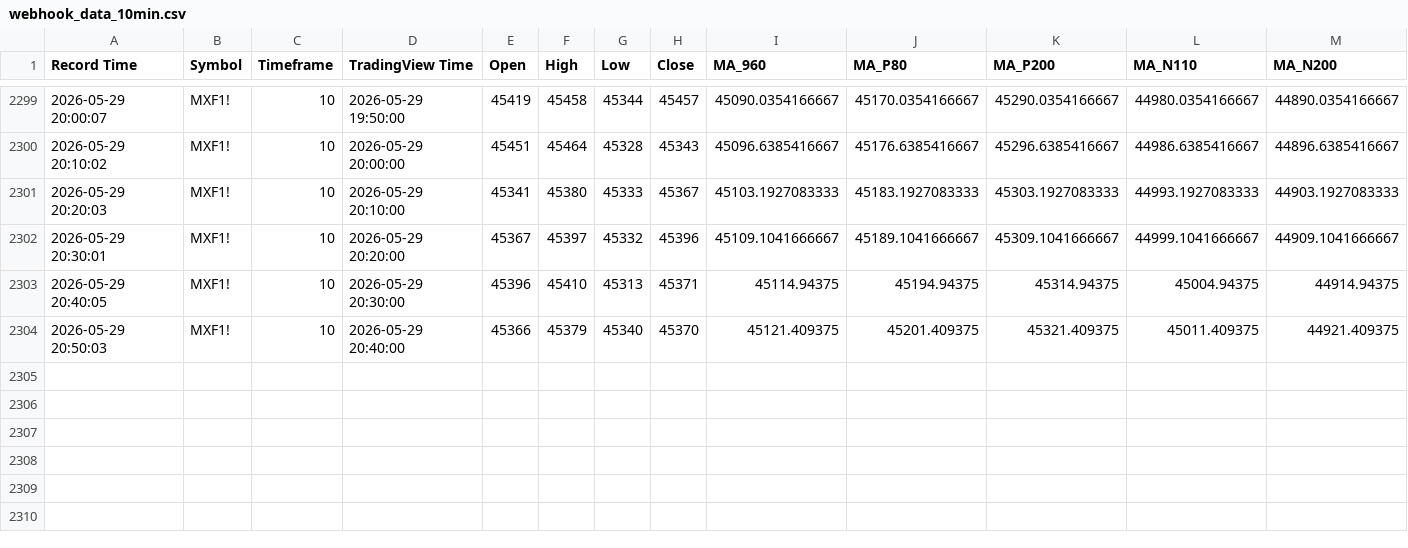
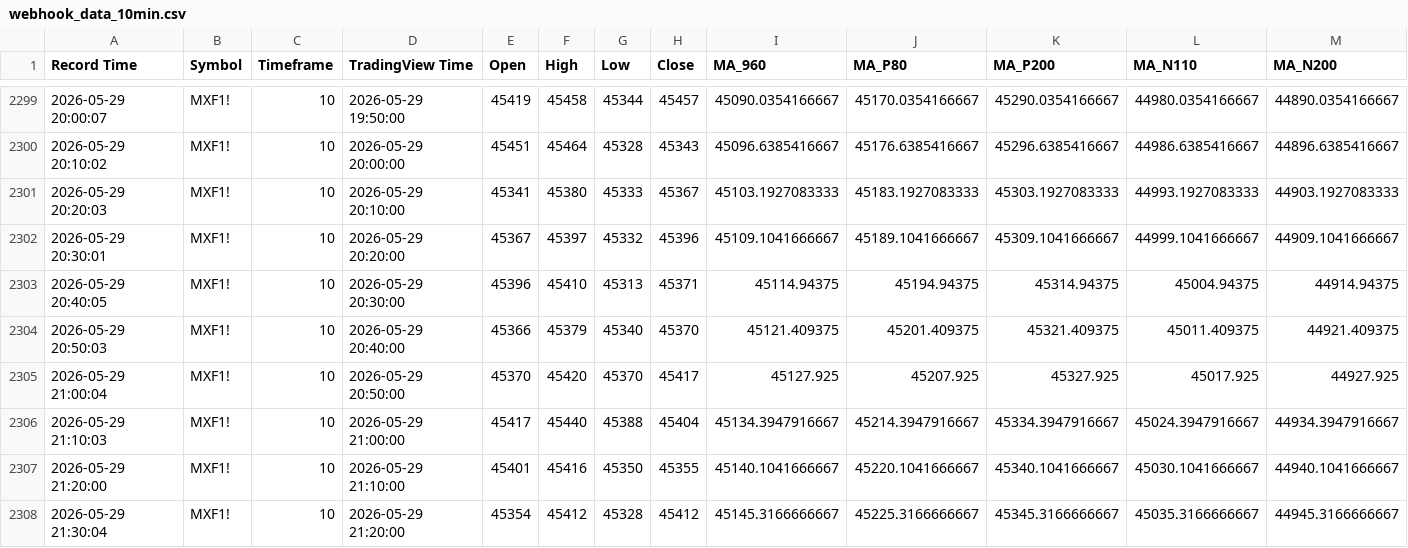
Before and after one commit to liugoldent/monitor, a CSV file: backend-futures-py/tv_doc/webhook_data_10min.csv, drawn as a sheet; only a part is shown, gaps mark what is left out; rows hold the shown columns only; the diff names each change by its address in the sheet, - before the commit and + after, or states it on an @@ line.

```diff
--- a/backend-futures-py/tv_doc/webhook_data_10min.csv
+++ b/backend-futures-py/tv_doc/webhook_data_10min.csv
+row 2305: 2026-05-29 21:00:04 | MXF1! | 10 | 2026-05-29 20:50:00 | 45370 | 45420 | 45370 | 45417 | 45127.925 | 45207.925 | 45327.925 | 45017.925 | 44927.925
+row 2306: 2026-05-29 21:10:03 | MXF1! | 10 | 2026-05-29 21:00:00 | 45417 | 45440 | 45388 | 45404 | 45134.3947916667 | 45214.3947916667 | 45334.3947916667 | 45024.3947916667 | 44934.3947916667
+row 2307: 2026-05-29 21:20:00 | MXF1! | 10 | 2026-05-29 21:10:00 | 45401 | 45416 | 45350 | 45355 | 45140.1041666667 | 45220.1041666667 | 45340.1041666667 | 45030.1041666667 | 44940.1041666667
+row 2308: 2026-05-29 21:30:04 | MXF1! | 10 | 2026-05-29 21:20:00 | 45354 | 45412 | 45328 | 45412 | 45145.3166666667 | 45225.3166666667 | 45345.3166666667 | 45035.3166666667 | 44945.3166666667
```
Also changed, not shown: backend-futures-py/tv_doc/webhook_data_15min.csv, backend-futures-py/tv_doc/webhook_data_3min.csv, 12 other files.
